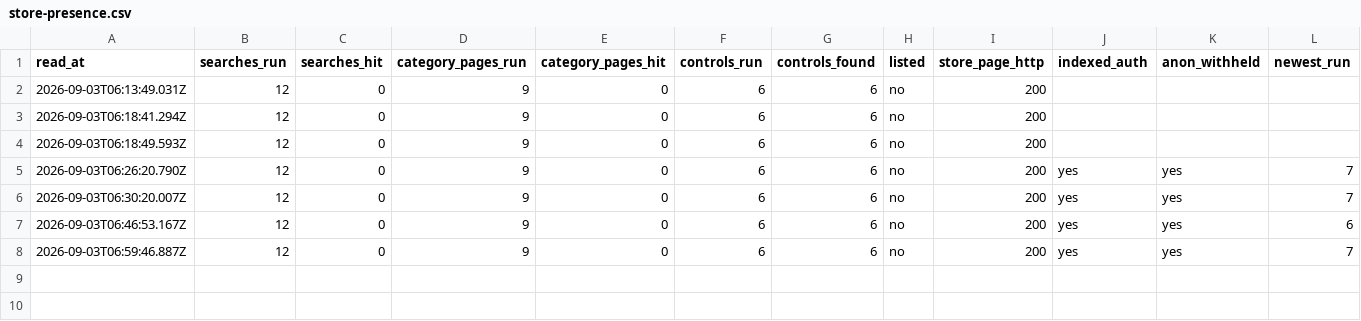
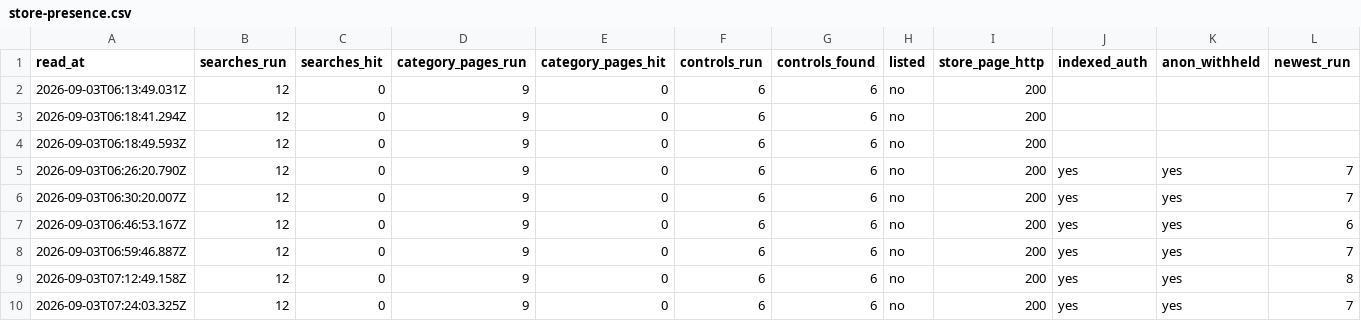
Before and after one commit to veresk06/open-ats-feed, a CSV file: data/store-presence.csv, drawn as a sheet; only a part is shown; rows hold the shown columns only; the diff names each change by its address in the sheet, - before the commit and + after, or states it on an @@ line.

```diff
--- a/data/store-presence.csv
+++ b/data/store-presence.csv
+row 9: 2026-09-03T07:12:49.158Z | 12 | 0 | 9 | 0 | 6 | 6 | no | 200 | yes | yes | 8
+row 10: 2026-09-03T07:24:03.325Z | 12 | 0 | 9 | 0 | 6 | 6 | no | 200 | yes | yes | 7
```
Also changed, not shown: data/actor-telemetry.csv, 36 other files.
